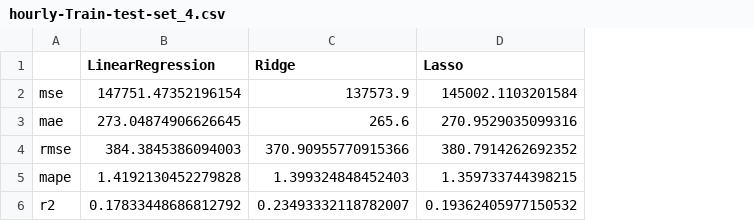
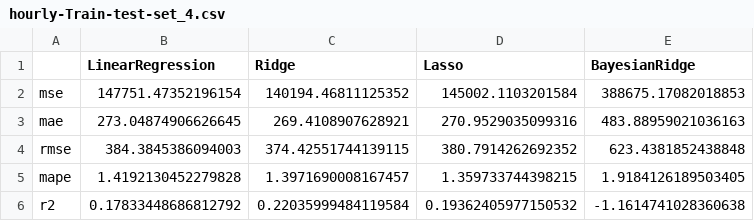
Before and after one commit to MaiJhay/Road-Accidents-In-Quezon-City, a CSV file: hourly-Train-test-set_4.csv, drawn as a sheet; the diff names each change by its address in the sheet, - before the commit and + after, or states it on an @@ line.

Commit message:
adding linear models

```diff
--- a/hourly-Train-test-set_4.csv
+++ b/hourly-Train-test-set_4.csv
+column E (BayesianRidge), rows 2-6: 388675.17082018853 | 483.88959021036163 | 623.4381852438848 | 1.9184126189503405 | -1.1614741028360638
-C2 (Ridge): 137573.9
+C2 (Ridge): 140194.46811125352
-C3 (Ridge): 265.6
+C3 (Ridge): 269.4108907628921
-C4 (Ridge): 370.90955770915366
+C4 (Ridge): 374.42551744139115
-C5 (Ridge): 1.399324848452403
+C5 (Ridge): 1.3971690008167457
-C6 (Ridge): 0.23493332118782007
+C6 (Ridge): 0.22035999484119584
```
Also changed, not shown: hourly-Train-test-set_3.csv, hourly-Train-test-set_5.csv, 3 other files.
